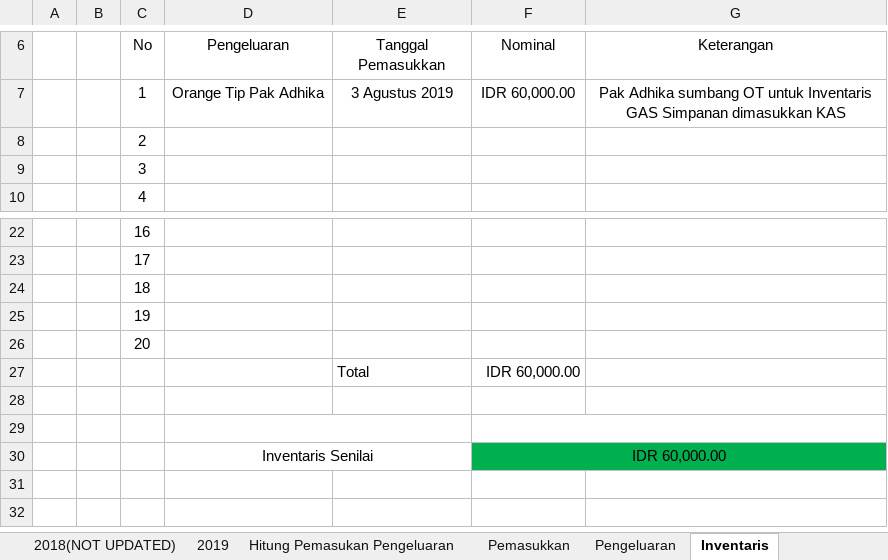
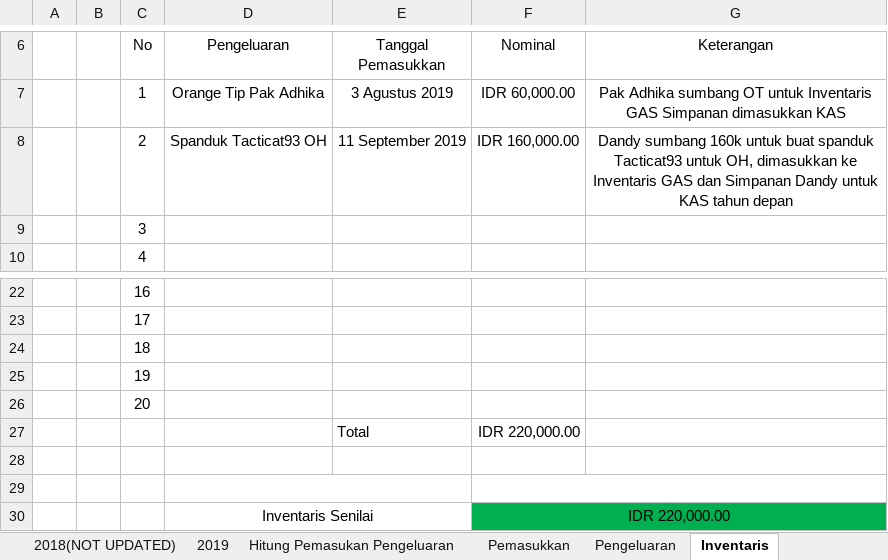
Before and after one commit to GAS08/Arsip-Keuangan-GAS, an Excel workbook: GAS/KAS GAS.xlsx, sheet Inventaris, drawn as a sheet; only a part is shown, gaps mark what is left out; values as stored, in another font and other column widths than the file's, no borders; the diff names each change by its address in the sheet, - before the commit and + after, or states it on an @@ line.

Commit message:
Dandy KAS(Inventaris)
Nyumbang 160.000 untuk Gelex(Spanduk Tacticat93)
=========================
KAS thn 2019 lunas
========================
*****************************************
*Sisa 45 rb simpanan
*****************************************
Sumbangan Gelex(Spanduk Tacticat93) = 160.000
Sisa Simpanan = 45.000
--------------------------------- +
205.000
*****************************************
*Simpanan = 205.000
*****************************************

```diff
--- a/GAS/KAS GAS.xlsx (sheet Inventaris)
+++ b/GAS/KAS GAS.xlsx (sheet Inventaris)
-D8 (Pengeluaran): (empty)
+D8 (Pengeluaran): Spanduk Tacticat93 OH
-E8 (Tanggal Pemasukkan): (empty)
+E8 (Tanggal Pemasukkan): 11 September 2019
-F8 (Nominal): (empty)
+F8 (Nominal): IDR 160,000.00
-G8 (Keterangan): (empty)
+G8 (Keterangan): Dandy sumbang 160k untuk buat spanduk Tacticat93 untuk OH, dimasukkan ke Inventaris GAS dan Simpanan Dandy untuk KAS tahun depan
-F27 (Nominal): IDR 60,000.00
+F27 (Nominal): IDR 220,000.00
-F30 (Nominal): IDR 60,000.00
+F30 (Nominal): IDR 220,000.00
```
Also changed, not shown: sheet Pengeluaran, sheet Hitung Pemasukan Pengeluaran, sheet Pemasukkan, sheet 2019.
